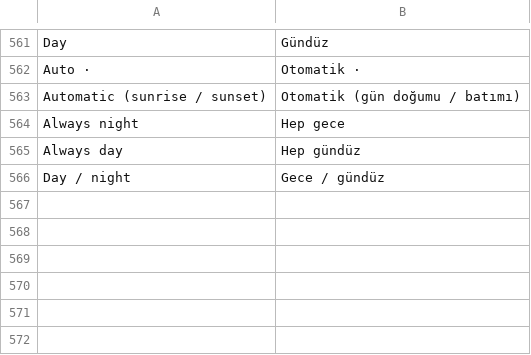
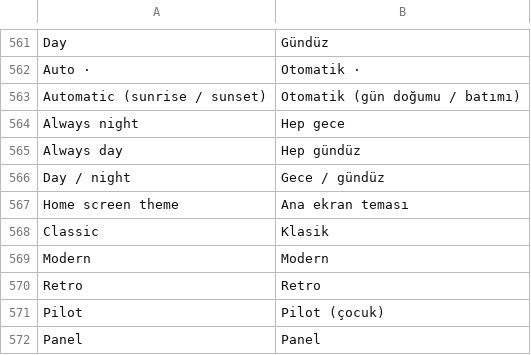
Before and after one commit to LennyBross/TheCarLauncher, a TSV file: app/src/main/assets/lang/tr.tsv, drawn as a sheet; only a part is shown, gaps mark what is left out; the diff names each change by its address in the sheet, - before the commit and + after, or states it on an @@ line.

```diff
--- a/app/src/main/assets/lang/tr.tsv
+++ b/app/src/main/assets/lang/tr.tsv
+row 567: Home screen theme | Ana ekran teması
+row 568: Classic | Klasik
+row 569: Modern | Modern
+row 570: Retro | Retro
+row 571: Pilot | Pilot (çocuk)
+row 572: Panel | Panel
```
Also changed, not shown: 21 other files.
